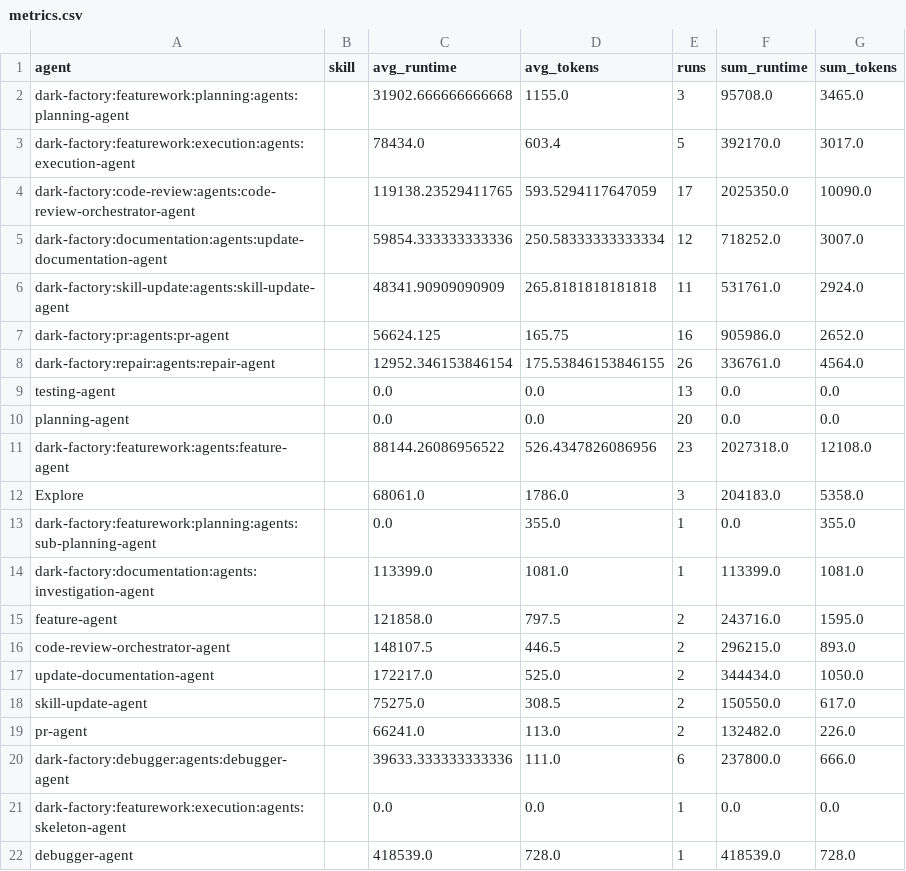
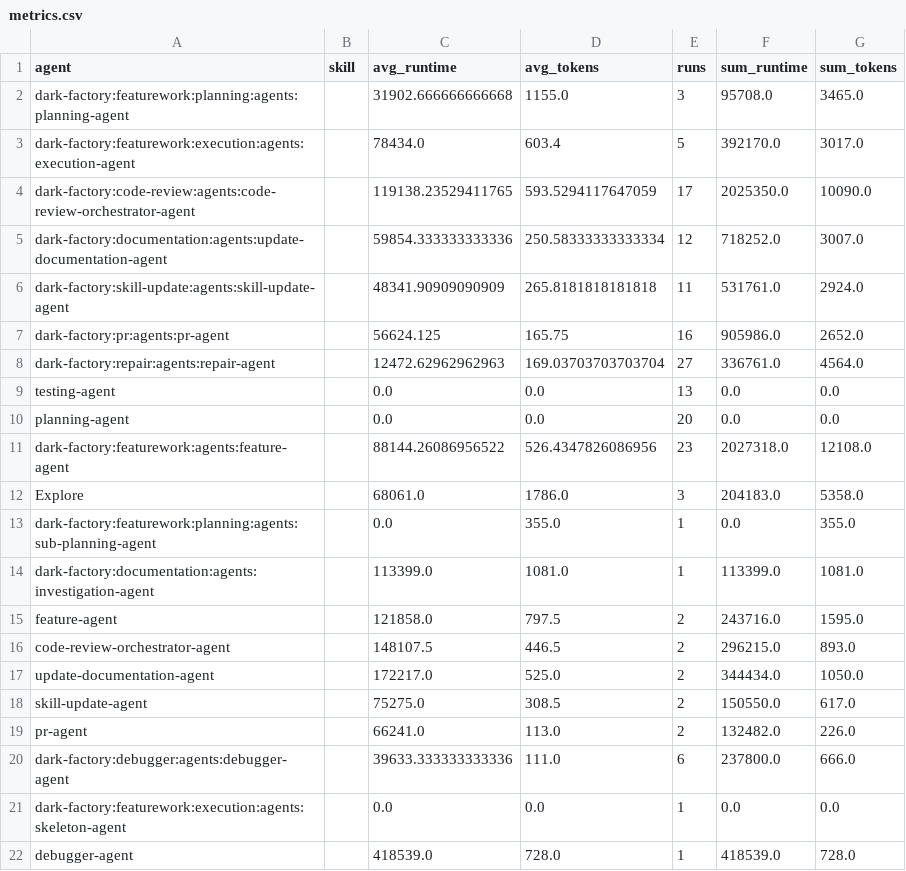
Before and after one commit to lewibs/dark-factory, a CSV file: metrics.csv, drawn as a sheet.

Commit message:
chore: update metrics.csv

```diff
--- a/metrics.csv
+++ b/metrics.csv
@@ -7,3 +7,3 @@ dark-factory:skill-update:agents:skill-update-agent,,48341.90909090909,265.81818
 dark-factory:pr:agents:pr-agent,,56624.125,165.75,16,905986.0,2652.0
-dark-factory:repair:agents:repair-agent,,12952.346153846154,175.53846153846155,26,336761.0,4564.0
+dark-factory:repair:agents:repair-agent,,12472.62962962963,169.03703703703704,27,336761.0,4564.0
 testing-agent,,0.0,0.0,13,0.0,0.0
```
